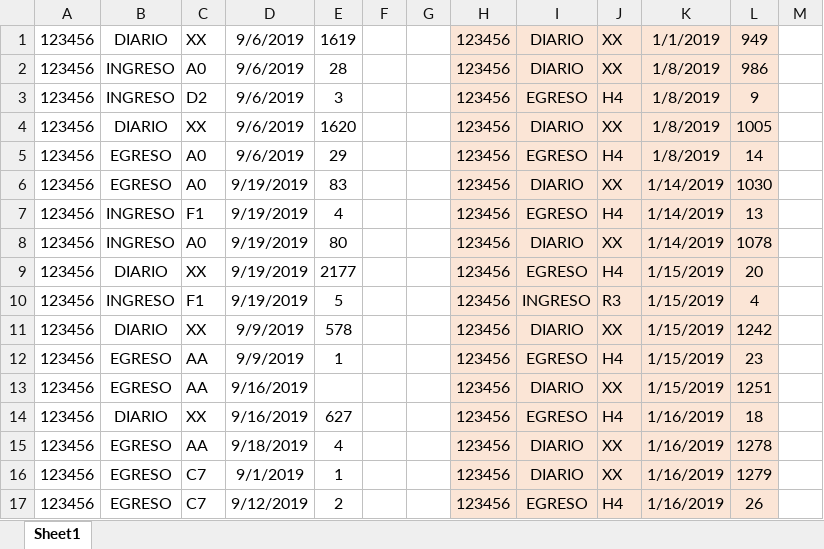
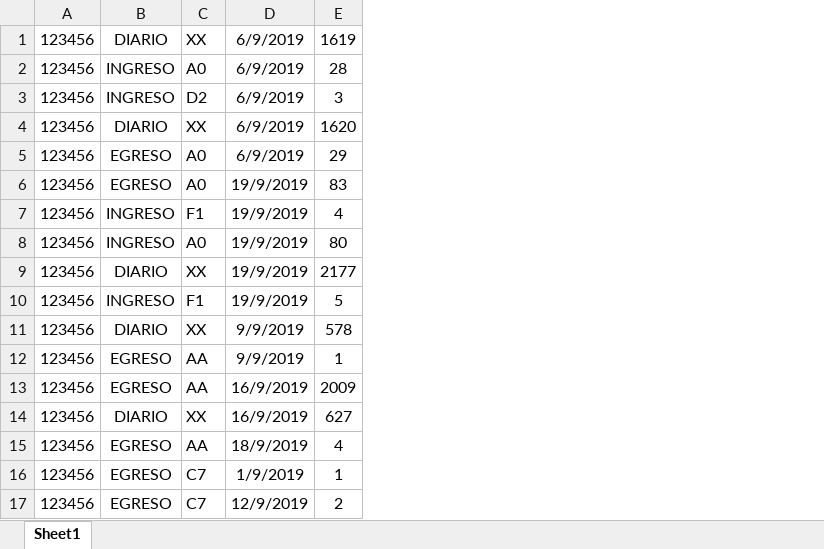
Before and after one commit to repositorioUES/boxmaker-backend-deploy, an Excel workbook: src/xlsx/base_prueba.xlsx, sheet Sheet1, drawn as a sheet; only a part is shown; values as stored, in another font and other column widths than the file's, no borders; charts and pictures not drawn; removed rows and columns are numbered as before the commit, all else as after; the diff names each change by its address in the sheet, - before the commit and + after, or states it on an @@ line.

Commit message:
correcion base de datos

```diff
--- a/src/xlsx/base_prueba.xlsx (sheet Sheet1)
+++ b/src/xlsx/base_prueba.xlsx (sheet Sheet1)
-column D, rows 1-17: 9/6/2019 | 9/6/2019 | 9/6/2019 | 9/6/2019 | 9/6/2019 | 9/19/2019 | 9/19/2019 | 9/19/2019 | 9/19/2019 | 9/19/2019 | 9/9/2019 | 9/9/2019 | 9/16/2019 | 9/16/2019 | 9/18/2019 | 9/1/2019 | 9/12/2019
+column D, rows 1-17: 6/9/2019 | 6/9/2019 | 6/9/2019 | 6/9/2019 | 6/9/2019 | 19/9/2019 | 19/9/2019 | 19/9/2019 | 19/9/2019 | 19/9/2019 | 9/9/2019 | 9/9/2019 | 16/9/2019 | 16/9/2019 | 18/9/2019 | 1/9/2019 | 12/9/2019
-column F, empty
-column G, empty
-column H, rows 1-17: all 123456
-column I, rows 1-17: DIARIO | DIARIO | EGRESO | DIARIO | EGRESO | DIARIO | EGRESO | DIARIO | EGRESO | INGRESO | DIARIO | EGRESO | DIARIO | EGRESO | DIARIO | DIARIO | EGRESO
-column J, rows 1-17: XX | XX | H4 | XX | H4 | XX | H4 | XX | H4 | R3 | XX | H4 | XX | H4 | XX | XX | H4
-column K, rows 1-17: 1/1/2019 | 1/8/2019 | 1/8/2019 | 1/8/2019 | 1/8/2019 | 1/14/2019 | 1/14/2019 | 1/14/2019 | 1/15/2019 | 1/15/2019 | 1/15/2019 | 1/15/2019 | 1/15/2019 | 1/16/2019 | 1/16/2019 | 1/16/2019 | 1/16/2019
-column L, rows 1-17: 949 | 986 | 9 | 1005 | 14 | 1030 | 13 | 1078 | 20 | 4 | 1242 | 23 | 1251 | 18 | 1278 | 1279 | 26
-column M, empty
-E13: (empty)
+E13: 2009
```
Also changed, not shown: charts or pictures.
